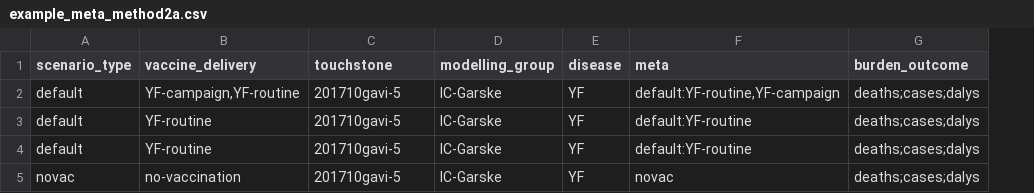
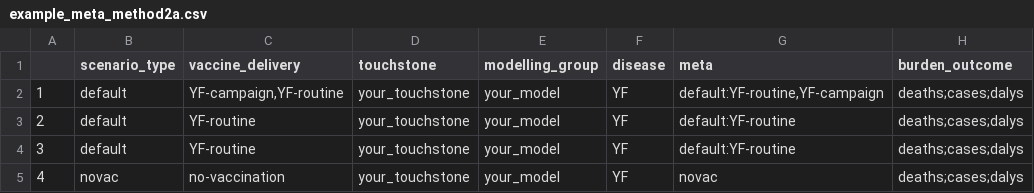
Before and after one commit to vimc/vimpact, a CSV file: vignettes/example_data/example_meta_method2a.csv, drawn as a sheet; only a part is shown; addresses are those after the commit; the diff names each change by its address in the sheet, - before the commit and + after, or states it on an @@ line.

```diff
--- a/vignettes/example_data/example_meta_method2a.csv
+++ b/vignettes/example_data/example_meta_method2a.csv
+column A, rows 2-5: 1 | 2 | 3 | 4
-D2:D5 (touchstone): 201710gavi-5
+D2:D5 (touchstone): your_touchstone
-E2:E5 (modelling_group): IC-Garske
+E2:E5 (modelling_group): your_model
```
Also changed, not shown: vignettes/example_data/example_raw_impact_method2a.csv, 1 other file.
